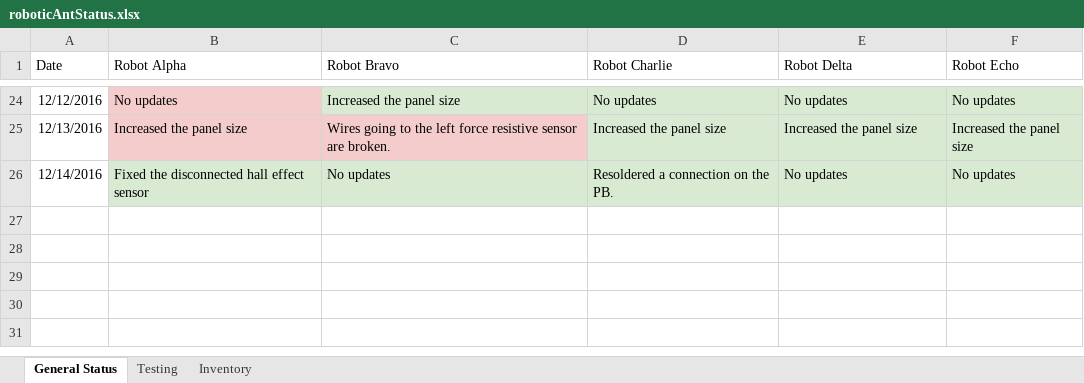
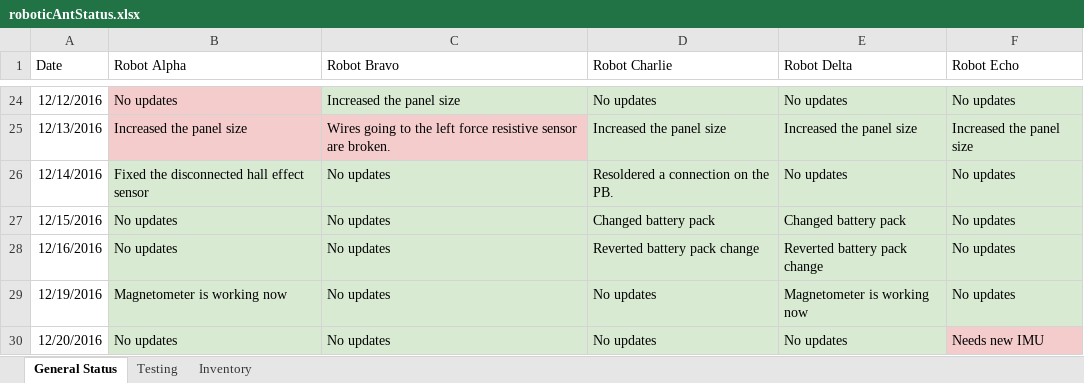
Before and after one commit to bdutta6/AntRobots, an Excel workbook: docs/roboticAntStatus.xlsx, sheet General Status, drawn as a sheet; only a part is shown, gaps mark what is left out; values as stored, in another font and other column widths than the file's, no borders; the diff names each change by its address in the sheet, - before the commit and + after, or states it on an @@ line.

```diff
--- a/docs/roboticAntStatus.xlsx (sheet General Status)
+++ b/docs/roboticAntStatus.xlsx (sheet General Status)
+row 27: 12/15/2016 | No updates | No updates | Changed battery pack | Changed battery pack | No updates
+row 28: 12/16/2016 | No updates | No updates | Reverted battery pack change | Reverted battery pack change | No updates
+row 29: 12/19/2016 | Magnetometer is working now | No updates | No updates | Magnetometer is working now | No updates
+row 30: 12/20/2016 | No updates | No updates | No updates | No updates | Needs new IMU
```
Also changed, not shown: 9 other files.
